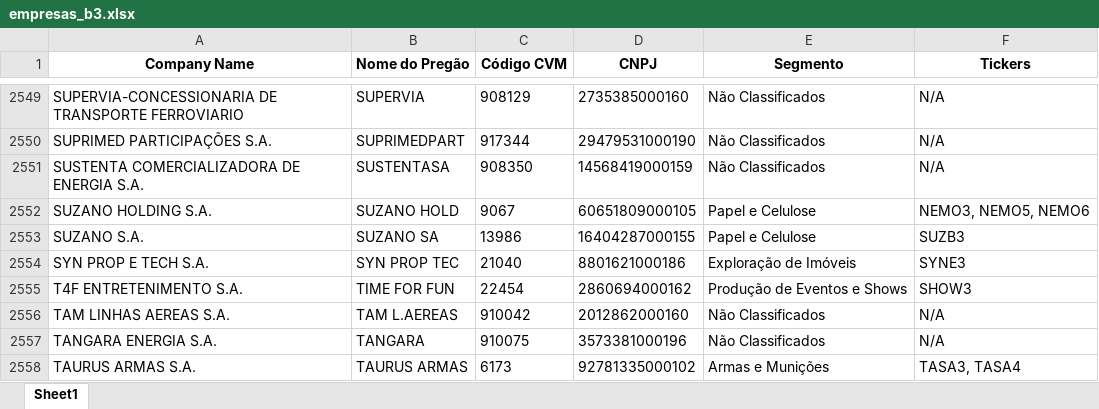
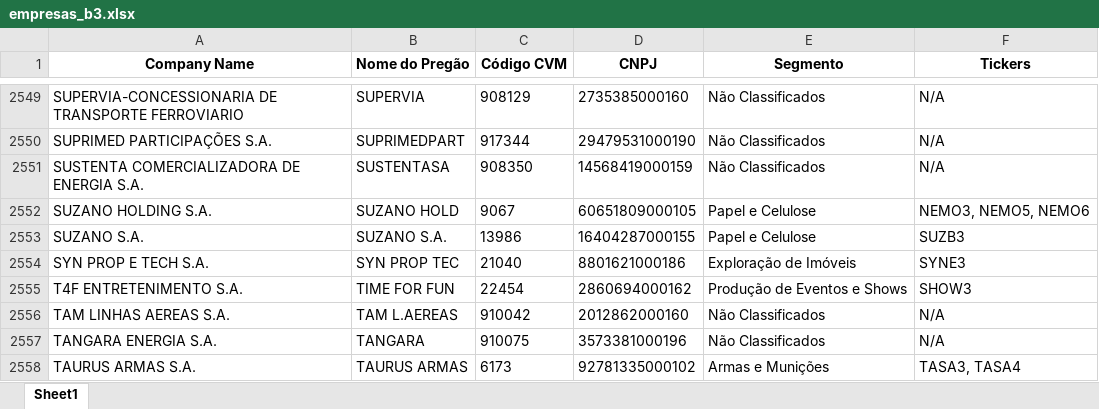
Before and after one commit to tovarich86/ticker, an Excel workbook: empresas_b3.xlsx, sheet Sheet1, drawn as a sheet; only a part is shown, gaps mark what is left out; values as stored, in another font and other column widths than the file's, no borders; the diff names each change by its address in the sheet, - before the commit and + after, or states it on an @@ line.

Commit message:
Add files via upload

```diff
--- a/empresas_b3.xlsx (sheet Sheet1)
+++ b/empresas_b3.xlsx (sheet Sheet1)
-B2553 (Nome do Pregão): SUZANO SA
+B2553 (Nome do Pregão): SUZANO S.A.
```
